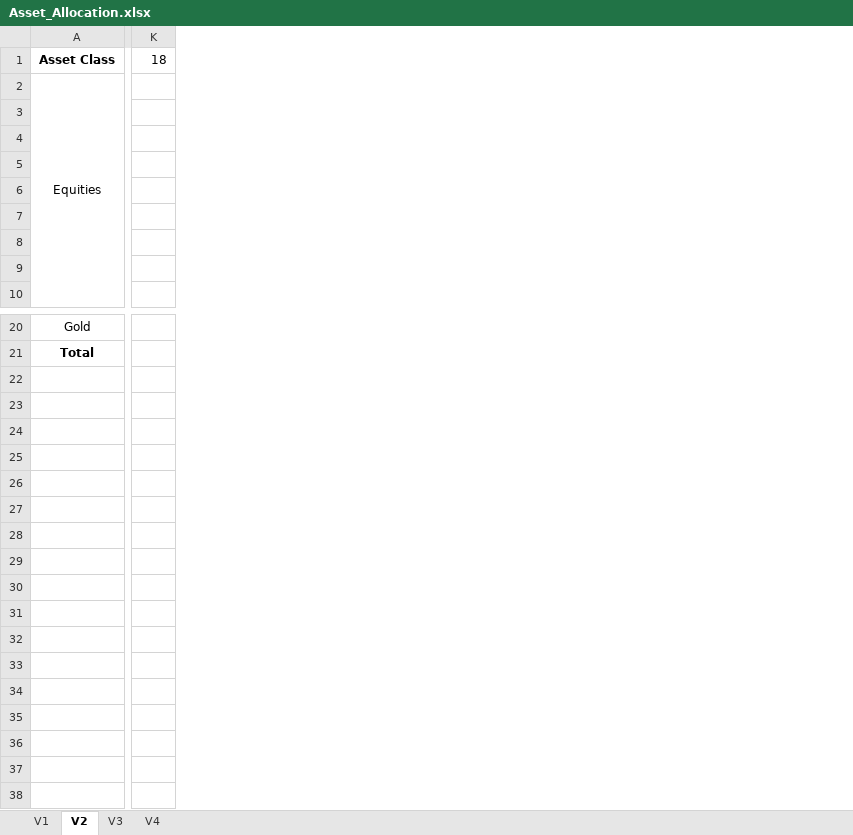
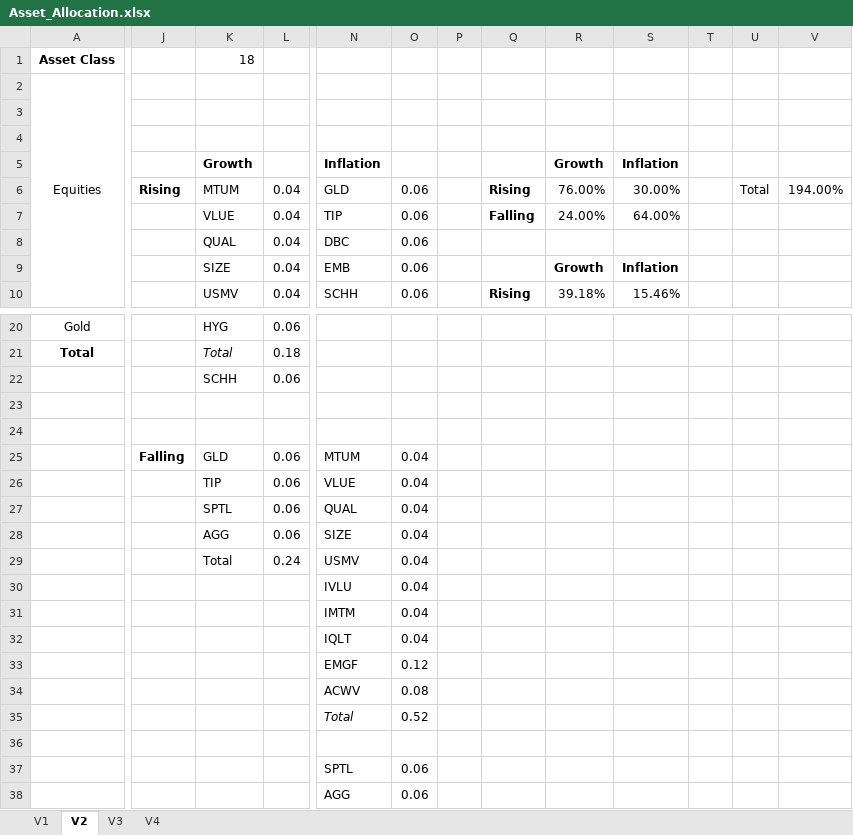
Before and after one commit to AmrMahmoud96/Project-Green, an Excel workbook: PortfolioGeneration/Asset_Allocation.xlsx, sheet V2, drawn as a sheet; only a part is shown, gaps mark what is left out; values as stored, in another font and other column widths than the file's, no borders; removed rows and columns are numbered as before the commit, all else as after; rows hold the shown columns only; the diff names each change by its address in the sheet, - before the commit and + after, or states it on an @@ line.

```diff
--- a/PortfolioGeneration/Asset_Allocation.xlsx (sheet V2)
+++ b/PortfolioGeneration/Asset_Allocation.xlsx (sheet V2)
+column J, row 6: Rising
+column K, rows 1-10: 18 |  |  |  | Growth | MTUM | VLUE | QUAL | SIZE | USMV; rows 20-21: HYG | Total
+column L, rows 6-10: all 0.04; rows 20-21: 0.06 | 0.18
-column K, row 1: 18
+column N, rows 5-10: Inflation | GLD | TIP | DBC | EMB | SCHH
+column O, rows 6-10: all 0.06
+column P, empty
+column Q, rows 6-10: Rising | Falling |  |  | Rising
+column R, rows 5-10: Growth | 76.00% | 24.00% |  | Growth | 39.18%
+column S, rows 5-10: Inflation | 30.00% | 64.00% |  | Inflation | 15.46%
+column T, empty
+column U, row 6: Total
+column V, row 6: 194.00%
+row 22:  |  | SCHH | 0.06
+row 23: (empty)
+row 24: (empty)
+row 25:  | Falling | GLD | 0.06 | MTUM | 0.04
+row 26:  |  | TIP | 0.06 | VLUE | 0.04
+row 27:  |  | SPTL | 0.06 | QUAL | 0.04
+row 28:  |  | AGG | 0.06 | SIZE | 0.04
+row 29:  |  | Total | 0.24 | USMV | 0.04
+row 30:  |  |  |  | IVLU | 0.04
+row 31:  |  |  |  | IMTM | 0.04
+row 32:  |  |  |  | IQLT | 0.04
+row 33:  |  |  |  | EMGF | 0.12
+row 34:  |  |  |  | ACWV | 0.08
+row 35:  |  |  |  | Total | 0.52
+row 36: (empty)
+row 37:  |  |  |  | SPTL | 0.06
+row 38:  |  |  |  | AGG | 0.06
```
Also changed, not shown: sheet V3, sheet V1, 31 other files.
